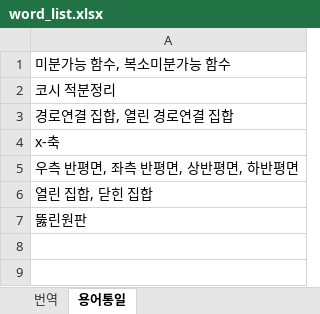
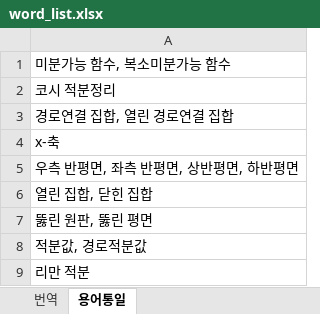
Before and after one commit to yjyeom/CA_book, an Excel workbook: word_list.xlsx, sheet 용어통일, drawn as a sheet; values as stored, in another font and other column widths than the file's, no borders; the diff names each change by its address in the sheet, - before the commit and + after, or states it on an @@ line.

```diff
--- a/word_list.xlsx (sheet 용어통일)
+++ b/word_list.xlsx (sheet 용어통일)
-A7: 뚫린원판
+A7: 뚫린 원판, 뚫린 평면
+row 8: 적분값, 경로적분값
+row 9: 리만 적분
```
Also changed, not shown: 24 other files.
